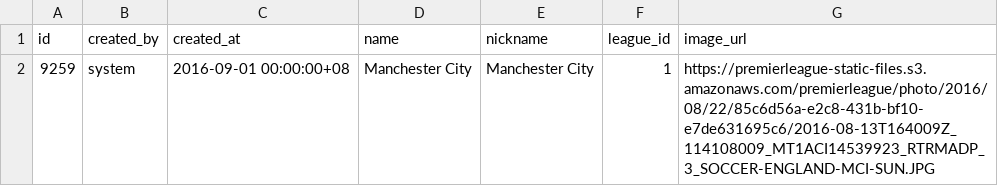
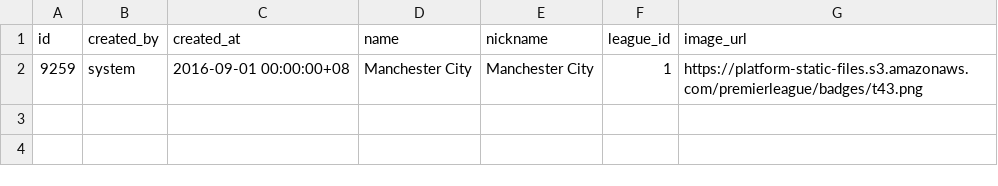
Before and after one commit to markpenaranda/football-csv-json-python, a CSV file: test.csv, drawn as a sheet.

Commit message:
Fix in image search

```diff
--- a/test.csv
+++ b/test.csv
@@ -1,2 +1,2 @@
 id,created_by,created_at,name,nickname,league_id,image_url
-9259,system,2016-09-01 00:00:00+08,Manchester City,Manchester City,1,https://premierleague-static-files.s3.amazonaws.com/premierleague/photo/2016/08/22/85c6d56a-e2c8-431b-bf10-e7de631695c6/2016-08-13T164009Z_114108009_MT1ACI14539923_RTRMADP_3_SOCCER-ENGLAND-MCI-SUN.JPG
+9259,system,2016-09-01 00:00:00+08,Manchester City,Manchester City,1,https://platform-static-files.s3.amazonaws.com/premierleague/badges/t43.png
```
Also changed, not shown: players.csv, 1 other file.
